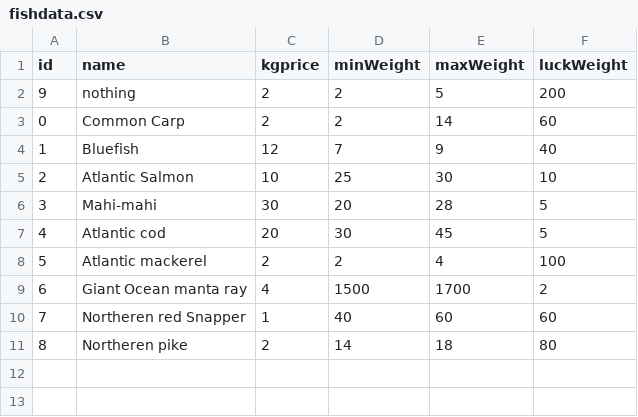
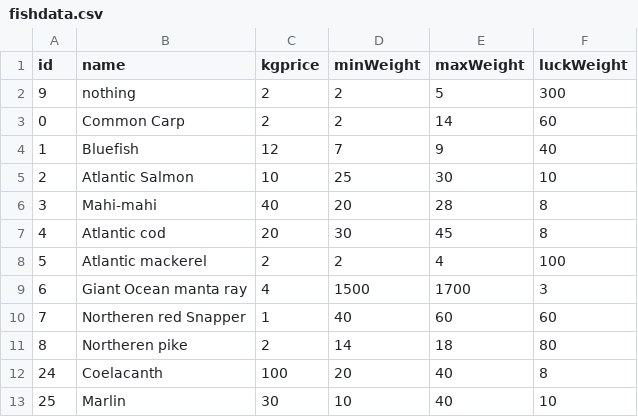
Before and after one commit to rorode8/Kyoka, a CSV file: fishdata.csv, drawn as a sheet.

```diff
--- a/fishdata.csv
+++ b/fishdata.csv
@@ -1,3 +1,3 @@
 id,name,kgprice,minWeight,maxWeight,luckWeight
-9,nothing,2,2,5,200
+9,nothing,2,2,5,300
 0,Common Carp,2,2,14,60
@@ -5,7 +5,9 @@ id,name,kgprice,minWeight,maxWeight,luckWeight
 2,Atlantic Salmon,10,25,30,10
-3,Mahi-mahi,30,20,28,5
-4,Atlantic cod,20,30,45,5
+3,Mahi-mahi,40,20,28,8
+4,Atlantic cod,20,30,45,8
 5,Atlantic mackerel,2,2,4,100
-6,Giant Ocean manta ray,4,1500,1700,2
+6,Giant Ocean manta ray,4,1500,1700,3
 7,Northeren red Snapper,1,40,60,60
 8,Northeren pike,2,14,18,80
+24,Coelacanth,100,20,40,8
+25,Marlin,30,10,40,10
```
Also changed, not shown: minedata.csv, 22 other files.
